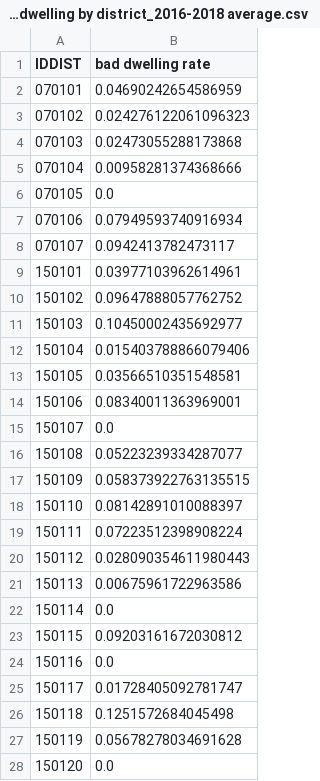
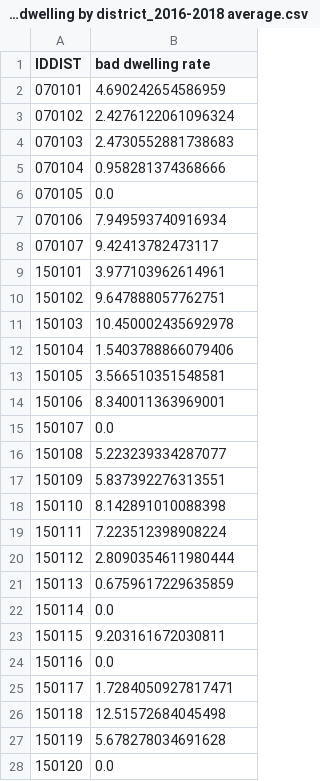
Before and after one commit to luisesanmartin/data-vis-public-policy-course, a CSV file: data/clean/bad dwelling by district_2016-2018 average.csv, drawn as a sheet; only a part is shown; the diff covers the shown part only.

Commit message:
changed rates to percentages

```diff
--- a/data/clean/bad dwelling by district_2016-2018 average.csv
+++ b/data/clean/bad dwelling by district_2016-2018 average.csv
@@ -1,28 +1,28 @@
 IDDIST,bad dwelling rate
-070101,0.04690242654586959
-070102,0.024276122061096323
-070103,0.02473055288173868
-070104,0.00958281374368666
+070101,4.690242654586959
+070102,2.4276122061096324
+070103,2.4730552881738683
+070104,0.958281374368666
 070105,0.0
-070106,0.07949593740916934
-070107,0.0942413782473117
-150101,0.03977103962614961
-150102,0.09647888057762752
-150103,0.10450002435692977
-150104,0.015403788866079406
-150105,0.03566510351548581
-150106,0.08340011363969001
+070106,7.949593740916934
+070107,9.42413782473117
+150101,3.977103962614961
+150102,9.647888057762751
+150103,10.450002435692978
+150104,1.5403788866079406
+150105,3.566510351548581
+150106,8.340011363969001
 150107,0.0
-150108,0.05223239334287077
-150109,0.058373922763135515
-150110,0.08142891010088397
-150111,0.07223512398908224
-150112,0.028090354611980443
-150113,0.00675961722963586
+150108,5.223239334287077
+150109,5.837392276313551
+150110,8.142891010088398
+150111,7.223512398908224
+150112,2.8090354611980444
+150113,0.6759617229635859
 150114,0.0
-150115,0.09203161672030812
+150115,9.203161672030811
 150116,0.0
-150117,0.01728405092781747
-150118,0.1251572684045498
-150119,0.05678278034691628
+150117,1.7284050927817471
+150118,12.51572684045498
+150119,5.678278034691628
 150120,0.0
```
Also changed, not shown: 18 edited cells elsewhere in this file, 1 other file.
